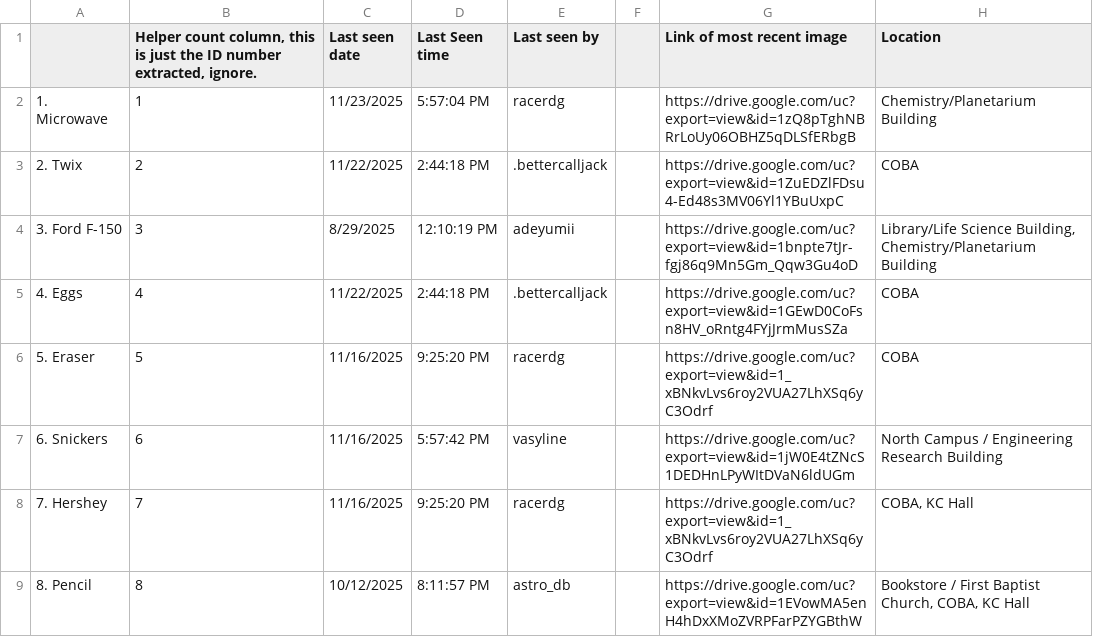
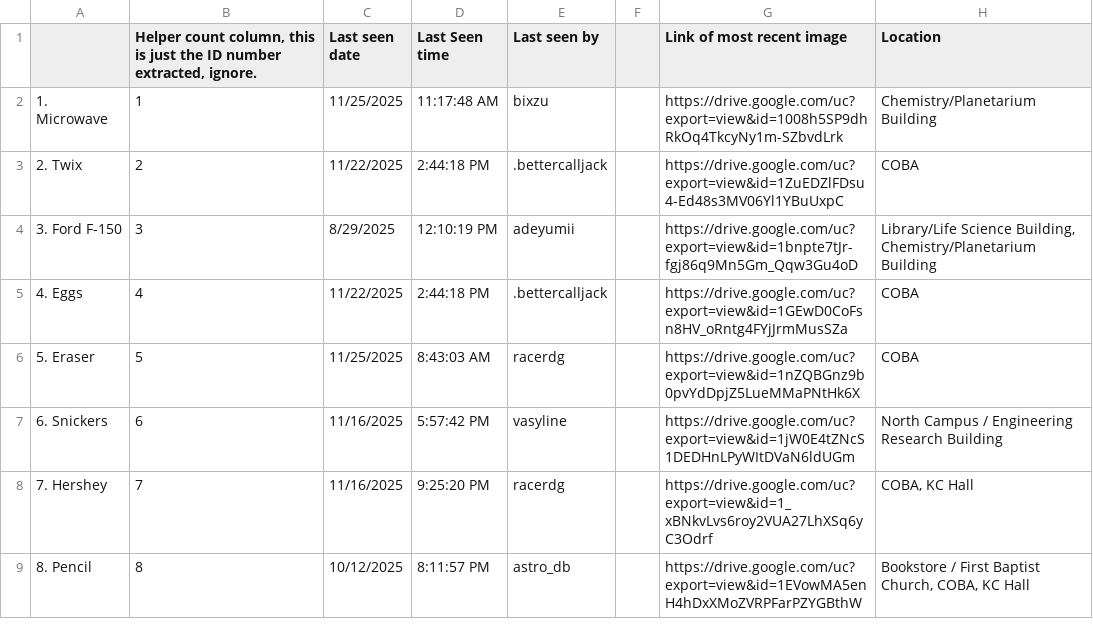
Before and after one commit to Austin-J-B/PyTomCat, a CSV file: Catabase - CatDatabase.csv, drawn as a sheet; only a part is shown; the diff names each change by its address in the sheet, - before the commit and + after, or states it on an @@ line.

```diff
--- a/Catabase - CatDatabase.csv
+++ b/Catabase - CatDatabase.csv
-C2 (Last seen date): 11/23/2025
+C2 (Last seen date): 11/25/2025
-D2 (Last Seen time): 5:57:04 PM
+D2 (Last Seen time): 11:17:48 AM
-E2 (Last seen by): racerdg
+E2 (Last seen by): bixzu
-G2 (Link of most recent image): https://drive.google.com/uc?export=view&id=1zQ8pTghNBRrLoUy06OBHZ5qDLSfERbgB
+G2 (Link of most recent image): https://drive.google.com/uc?export=view&id=1008h5SP9dhRkOq4TkcyNy1m-SZbvdLrk
-C6 (Last seen date): 11/16/2025
+C6 (Last seen date): 11/25/2025
-D6 (Last Seen time): 9:25:20 PM
+D6 (Last Seen time): 8:43:03 AM
-G6 (Link of most recent image): https://drive.google.com/uc?export=view&id=1_xBNkvLvs6roy2VUA27LhXSq6yC3Odrf
+G6 (Link of most recent image): https://drive.google.com/uc?export=view&id=1nZQBGnz9b0pvYdDpjZ5LueMMaPNtHk6X
```
Also changed, not shown: 4 other files.
